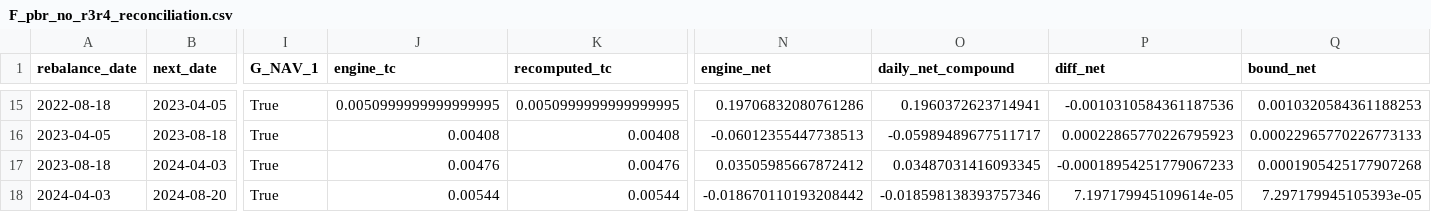
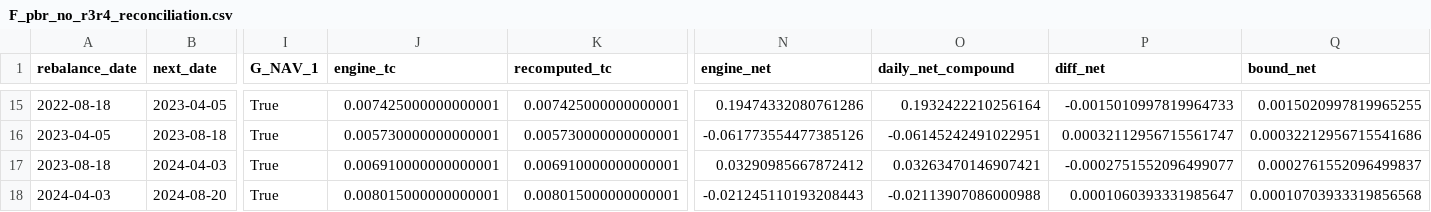
Before and after one commit to ytzinn/stock-backtest, a CSV file: experiments/daily_nav/F_pbr_no_r3r4_reconciliation.csv, drawn as a sheet; only a part is shown, gaps mark what is left out; the diff covers the shown part only; the diff names each change by its address in the sheet, - before the commit and + after, or states it on an @@ line.

```diff
--- a/experiments/daily_nav/F_pbr_no_r3r4_reconciliation.csv
+++ b/experiments/daily_nav/F_pbr_no_r3r4_reconciliation.csv
-J15 (engine_tc): 0.0050999999999999995
+J15 (engine_tc): 0.007425000000000001
-K15 (recomputed_tc): 0.0050999999999999995
+K15 (recomputed_tc): 0.007425000000000001
-N15 (engine_net): 0.19706832080761286
+N15 (engine_net): 0.19474332080761286
-O15 (daily_net_compound): 0.1960372623714941
+O15 (daily_net_compound): 0.1932422210256164
-P15 (diff_net): -0.0010310584361187536
+P15 (diff_net): -0.0015010997819964733
-Q15 (bound_net): 0.0010320584361188253
+Q15 (bound_net): 0.0015020997819965255
-J16 (engine_tc): 0.00408
+J16 (engine_tc): 0.005730000000000001
-K16 (recomputed_tc): 0.00408
+K16 (recomputed_tc): 0.005730000000000001
-N16 (engine_net): -0.06012355447738513
+N16 (engine_net): -0.061773554477385126
-O16 (daily_net_compound): -0.05989489677511717
+O16 (daily_net_compound): -0.06145242491022951
-P16 (diff_net): 0.00022865770226795923
+P16 (diff_net): 0.00032112956715561747
-Q16 (bound_net): 0.00022965770226773133
+Q16 (bound_net): 0.00032212956715541686
-J17 (engine_tc): 0.00476
+J17 (engine_tc): 0.006910000000000001
-K17 (recomputed_tc): 0.00476
+K17 (recomputed_tc): 0.006910000000000001
-N17 (engine_net): 0.03505985667872412
+N17 (engine_net): 0.03290985667872412
-O17 (daily_net_compound): 0.03487031416093345
+O17 (daily_net_compound): 0.03263470146907421
-P17 (diff_net): -0.00018954251779067233
+P17 (diff_net): -0.0002751552096499077
-Q17 (bound_net): 0.0001905425177907268
+Q17 (bound_net): 0.0002761552096499837
-J18 (engine_tc): 0.00544
+J18 (engine_tc): 0.008015000000000001
-K18 (recomputed_tc): 0.00544
+K18 (recomputed_tc): 0.008015000000000001
-N18 (engine_net): -0.018670110193208442
+N18 (engine_net): -0.021245110193208443
-O18 (daily_net_compound): -0.018598138393757346
+O18 (daily_net_compound): -0.02113907086000988
-P18 (diff_net): 7.197179945109614e-05
+P18 (diff_net): 0.0001060393331985647
-Q18 (bound_net): 7.297179945105393e-05
+Q18 (bound_net): 0.00010703933319856568
```
Also changed, not shown: 113 edited cells elsewhere in this file, 3 other files.
